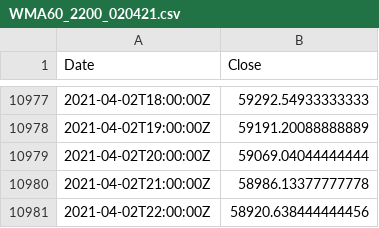
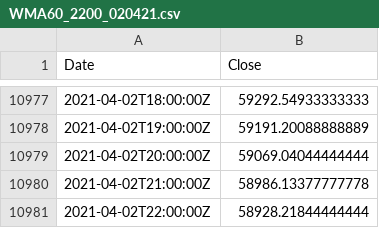
Before and after one commit to hackistic/gm, a CSV file: WMA60_2200_020421.csv, drawn as a sheet; only a part is shown, gaps mark what is left out.

Commit message:
Update WMA60_2200_020421.csv

```diff
--- a/WMA60_2200_020421.csv
+++ b/WMA60_2200_020421.csv
@@ -10980,2 +10980,2 @@ Date,Close
 2021-04-02T21:00:00Z,58986.13377777778
-2021-04-02T22:00:00Z,58920.638444444456
+2021-04-02T22:00:00Z,58928.21844444444
```
